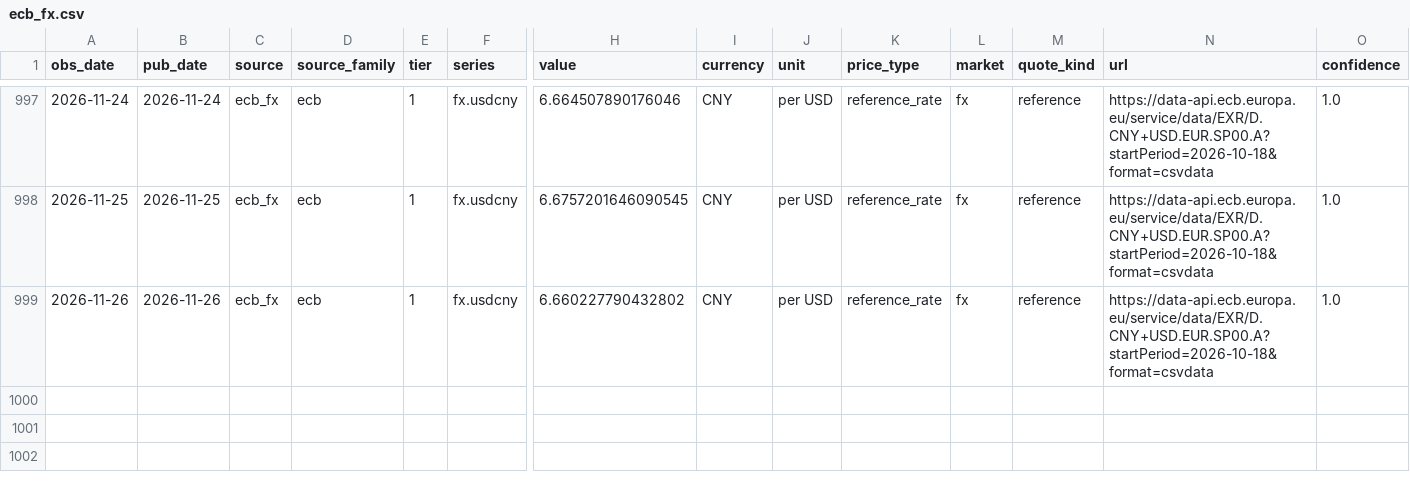
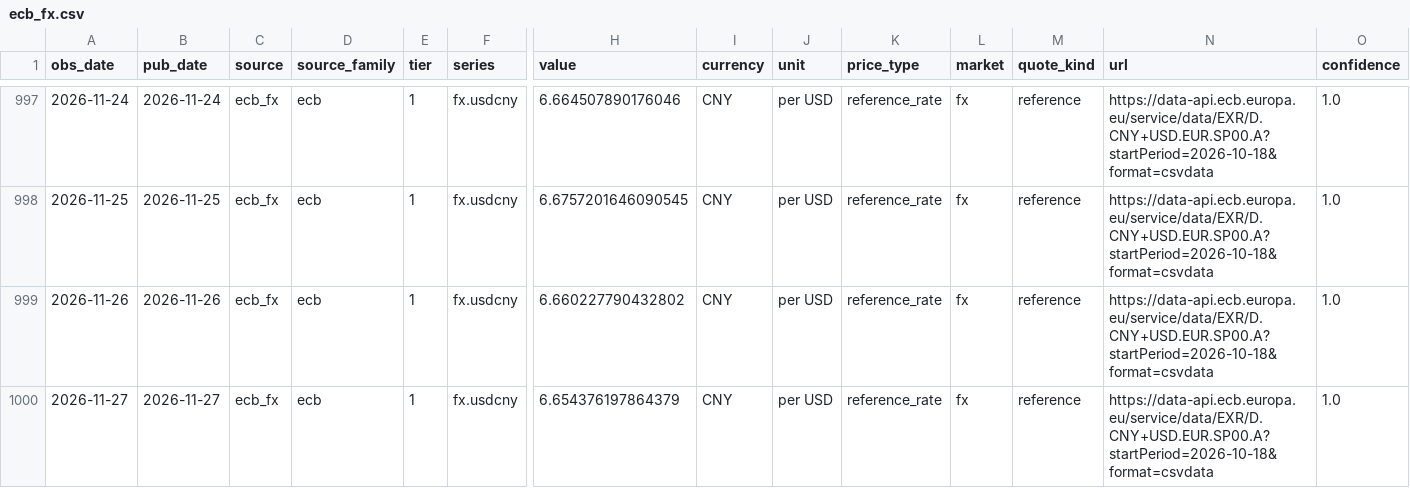
Before and after one commit to arhamsaraogi-star/chemical, a CSV file: data/observations/ecb_fx.csv, drawn as a sheet; only a part is shown, gaps mark what is left out; rows hold the shown columns only; the diff names each change by its address in the sheet, - before the commit and + after, or states it on an @@ line.

```diff
--- a/data/observations/ecb_fx.csv
+++ b/data/observations/ecb_fx.csv
+row 1000: 2026-11-27 | 2026-11-27 | ecb_fx | ecb | 1 | fx.usdcny | 6.654376197864379 | CNY | per USD | reference_rate | fx | reference | https://data-api.ecb.europa.eu/service/data/EXR/D.CNY+USD.EUR.SP00.A?startPeriod=2026-10-18&format=csvdata | 1.0
```
Also changed, not shown: 6 other files.
